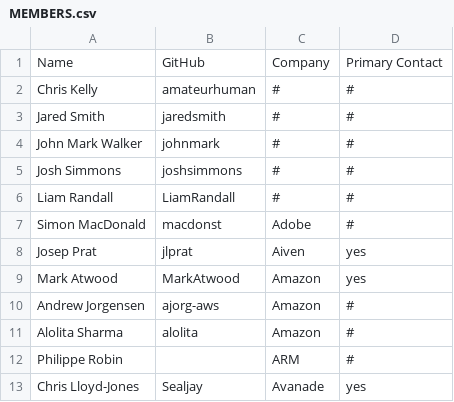
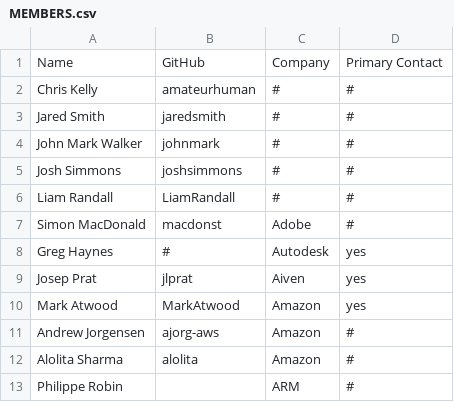
Before and after one commit to todogroup/governance, a CSV file: MEMBERS.csv, drawn as a sheet; only a part is shown; the shorter side is filled out with more unchanged rows.

Commit message:
add autodesk contact info

```diff
--- a/MEMBERS.csv
+++ b/MEMBERS.csv
@@ -7,2 +7,3 @@ Liam Randall,LiamRandall,#,#
 Simon MacDonald,macdonst,Adobe,#
+Greg Haynes,#,Autodesk,yes
 Josep Prat,jlprat,Aiven,yes
```
